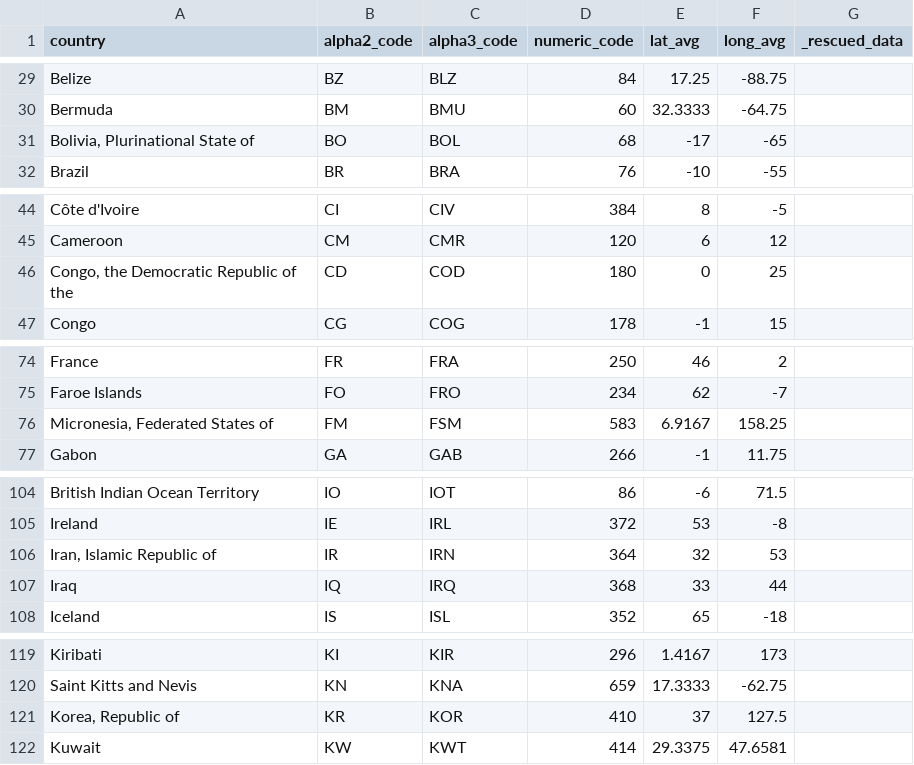
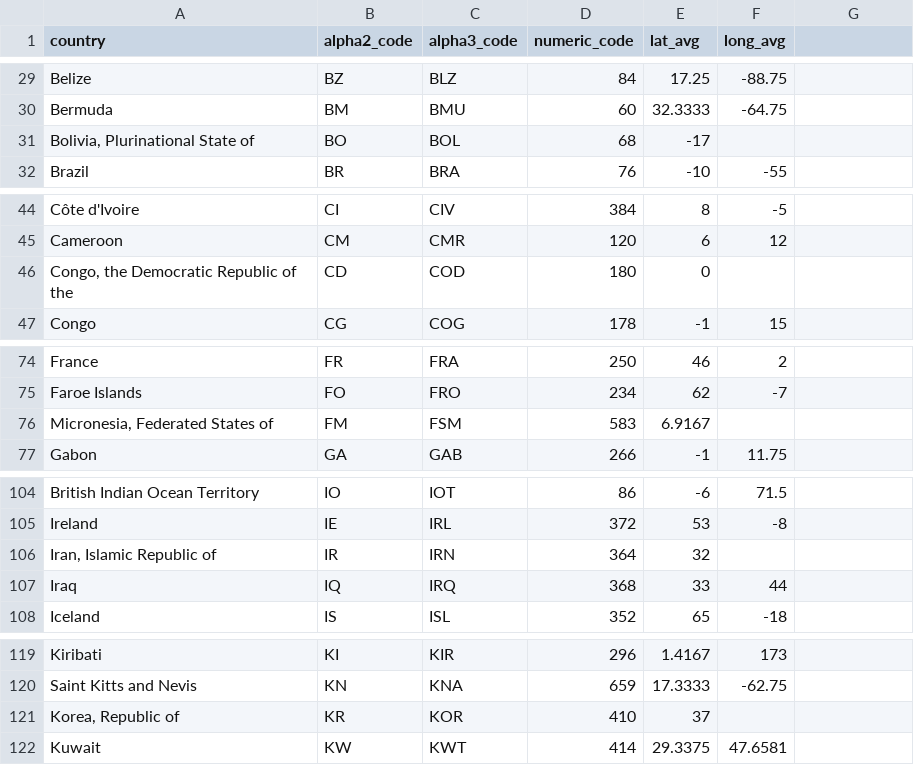
Before and after one commit to edbullen/dbx-bank-fraud, a CSV file: data/country_coordinates/country_coordinates.csv, drawn as a sheet; only a part is shown, gaps mark what is left out; the diff covers the shown part only.

Commit message:
remove the _rescued_data col from the country_coordinates.csv

```diff
--- a/data/country_coordinates/country_coordinates.csv
+++ b/data/country_coordinates/country_coordinates.csv
@@ -1 +1 @@
-country,alpha2_code,alpha3_code,numeric_code,lat_avg,long_avg,_rescued_data
+country,alpha2_code,alpha3_code,numeric_code,lat_avg,long_avg
@@ -31 +31 @@ Bermuda,BM,BMU,60,32.3333,-64.75,
-"Bolivia, Plurinational State of",BO,BOL,68,-17,-65,
+"Bolivia, Plurinational State of",BO,BOL,68,-17
@@ -46 +46 @@ Cameroon,CM,CMR,120,6,12,
-"Congo, the Democratic Republic of the",CD,COD,180,0,25,
+"Congo, the Democratic Republic of the",CD,COD,180,0
@@ -76 +76 @@ Faroe Islands,FO,FRO,234,62,-7,
-"Micronesia, Federated States of",FM,FSM,583,6.9167,158.25,
+"Micronesia, Federated States of",FM,FSM,583,6.9167
@@ -106 +106 @@ Ireland,IE,IRL,372,53,-8,
-"Iran, Islamic Republic of",IR,IRN,364,32,53,
+"Iran, Islamic Republic of",IR,IRN,364,32
@@ -121 +121 @@ Saint Kitts and Nevis,KN,KNA,659,17.3333,-62.75,
-"Korea, Republic of",KR,KOR,410,37,127.5,
+"Korea, Republic of",KR,KOR,410,37
```
Also changed, not shown: 10 edited cells elsewhere in this file, 1 other file.
